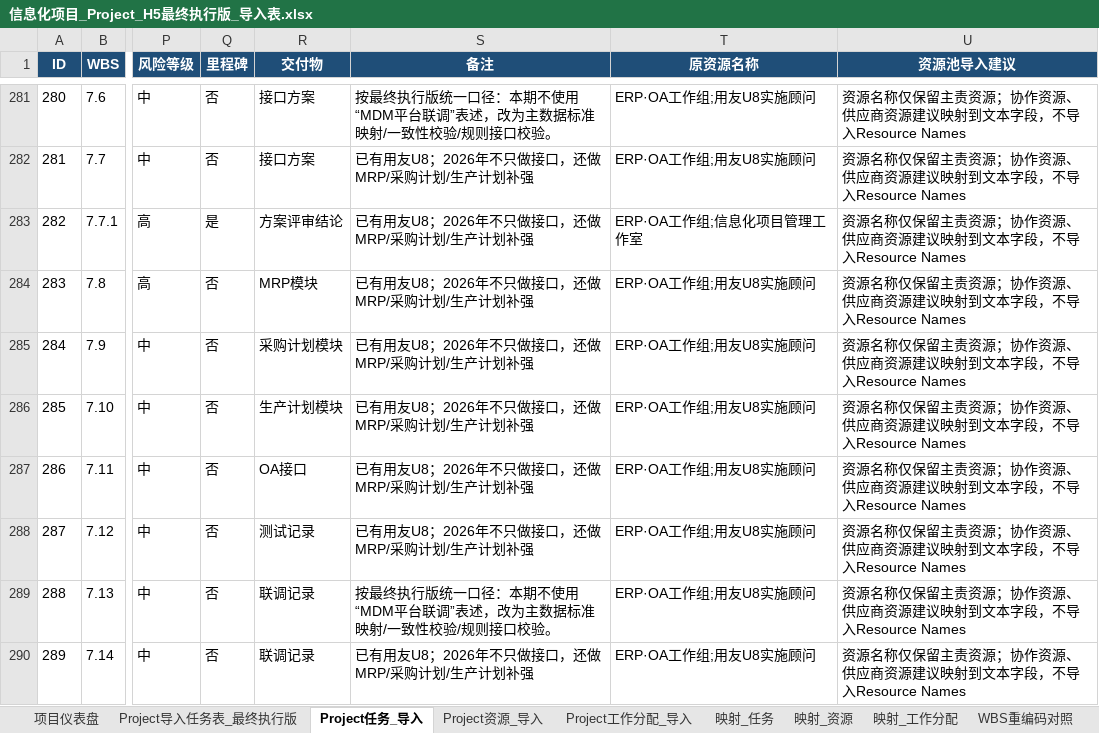
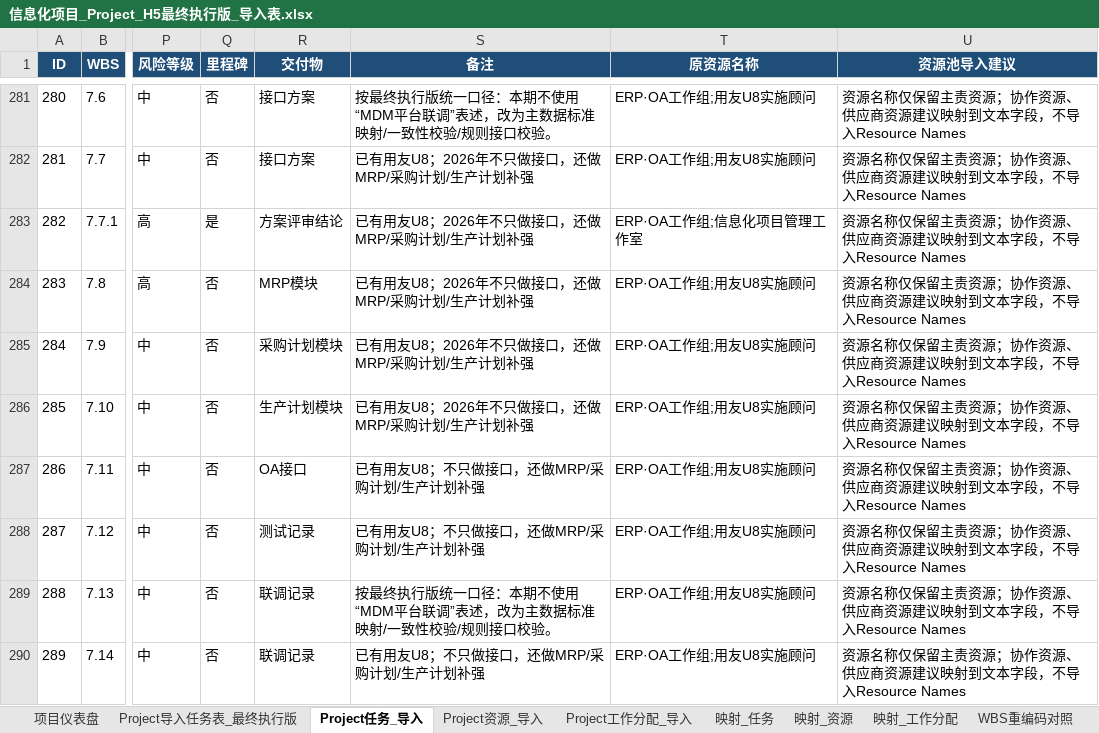
Before and after one commit to Harbinian/Infomat, an Excel workbook: pmo/信息化项目_Project_H5最终执行版_导入表.xlsx, sheet Project任务_导入, drawn as a sheet; only a part is shown, gaps mark what is left out; values as stored, in another font and other column widths than the file's, no borders; the diff covers the shown part only; the diff names each change by its address in the sheet, - before the commit and + after, or states it on an @@ line.

```diff
--- a/pmo/信息化项目_Project_H5最终执行版_导入表.xlsx (sheet Project任务_导入)
+++ b/pmo/信息化项目_Project_H5最终执行版_导入表.xlsx (sheet Project任务_导入)
-S287:S288 (备注): 已有用友U8；2026年不只做接口，还做MRP/采购计划/生产计划补强
+S287:S288 (备注): 已有用友U8；不只做接口，还做MRP/采购计划/生产计划补强
-S290 (备注): 已有用友U8；2026年不只做接口，还做MRP/采购计划/生产计划补强
+S290 (备注): 已有用友U8；不只做接口，还做MRP/采购计划/生产计划补强
```
Also changed, not shown: 356 edited cells elsewhere in this sheet, sheet Project导入任务表_最终执行版, sheet Project工作分配_导入, sheet Project资源_导入, sheet 项目仪表盘, 42 other files.
